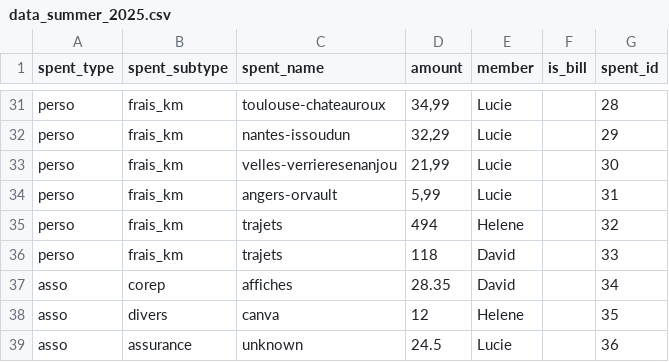
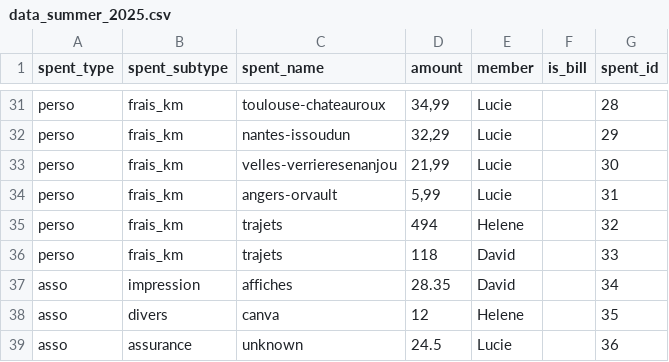
Before and after one commit to Khodjent/aeide, a CSV file: data_summer_2025.csv, drawn as a sheet; only a part is shown, gaps mark what is left out.

```diff
--- a/data_summer_2025.csv
+++ b/data_summer_2025.csv
@@ -36,3 +36,3 @@ perso,frais_km,trajets,"494",Helene,,32
 perso,frais_km,trajets,"118",David,,33
-asso,corep,affiches,"28.35",David,,34
+asso,impression,affiches,"28.35",David,,34
 asso,divers,canva,"12",Helene,,35
```
Also changed, not shown: 1 other file.
